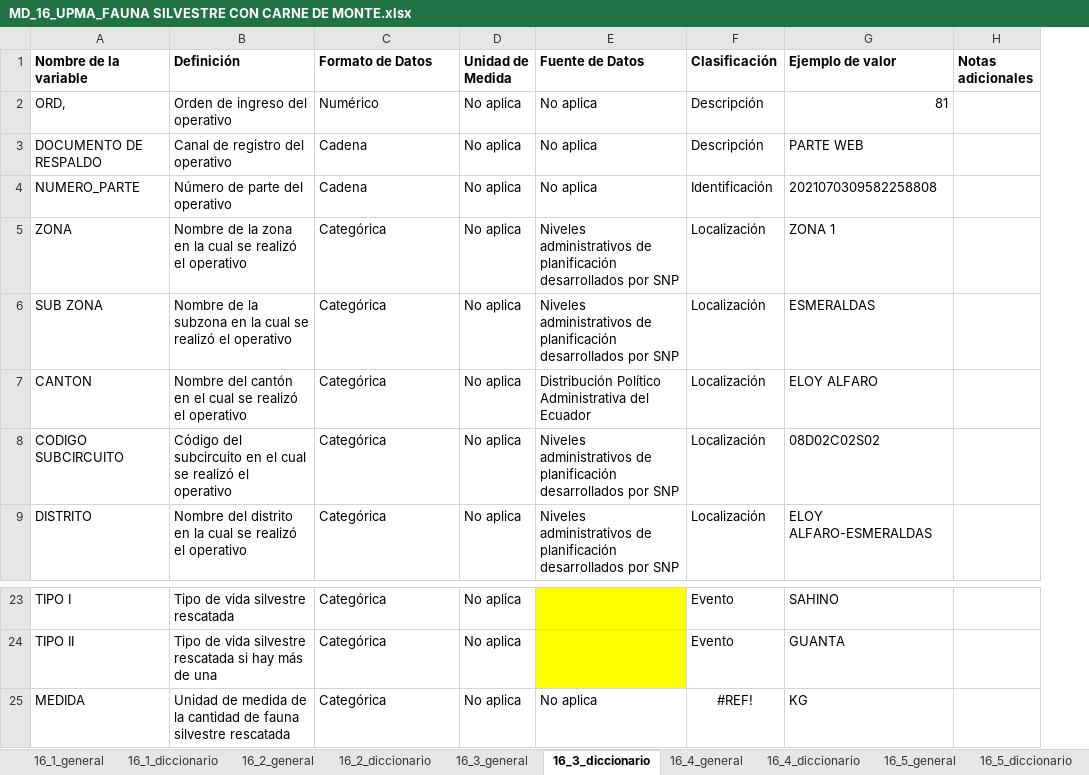
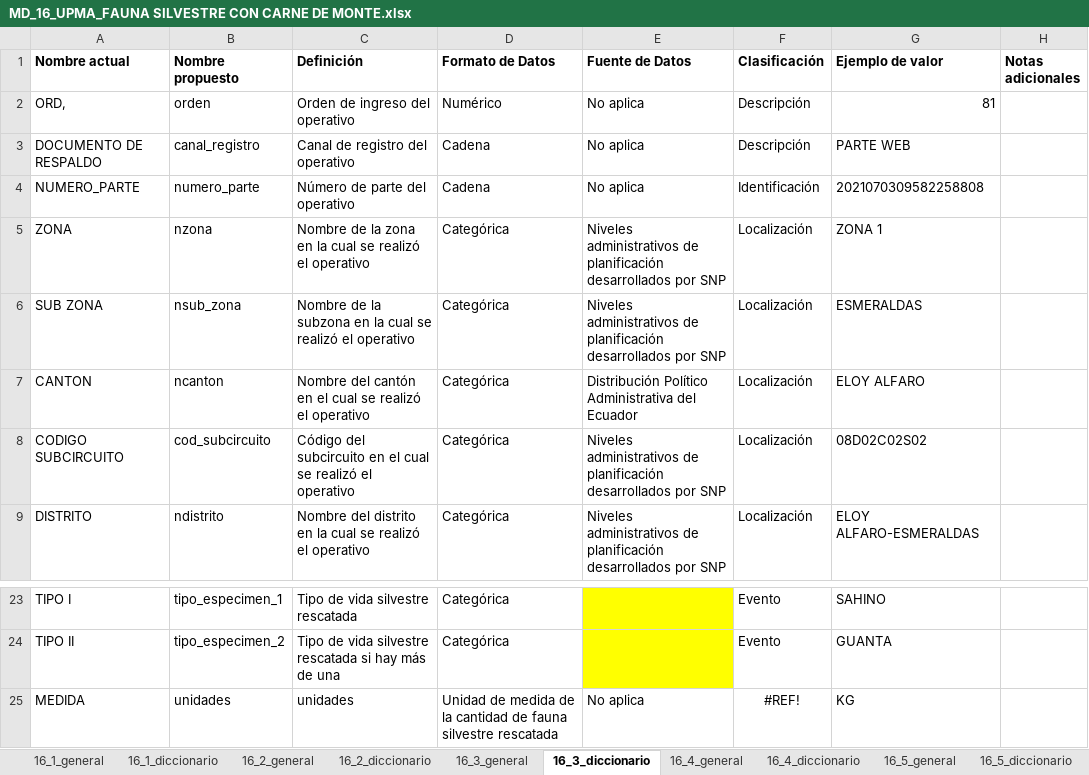
Before and after one commit to matjaviernunez/wcs, an Excel workbook: 05_Entregable 3/previo/Diccionarios/MD_16_UPMA_FAUNA SILVESTRE CON CARNE DE MONTE.xlsx, sheet 16_3_diccionario, drawn as a sheet; only a part is shown, gaps mark what is left out; values as stored, in another font and other column widths than the file's, no borders; removed rows and columns are numbered as before the commit, all else as after; the diff names each change by its address in the sheet, - before the commit and + after, or states it on an @@ line.

```diff
--- a/05_Entregable 3/previo/Diccionarios/MD_16_UPMA_FAUNA SILVESTRE CON CARNE DE MONTE.xlsx (sheet 16_3_diccionario)
+++ b/05_Entregable 3/previo/Diccionarios/MD_16_UPMA_FAUNA SILVESTRE CON CARNE DE MONTE.xlsx (sheet 16_3_diccionario)
+column B (Nombre propuesto), rows 2-9: orden | canal_registro | numero_parte | nzona | nsub_zona | ncanton | cod_subcircuito | ndistrito; rows 23-25: tipo_especimen_1 | tipo_especimen_2 | unidades
-column D (Unidad de Medida), rows 2-9: all No aplica; rows 23-25: all No aplica
-A1: Nombre de la variable
+A1: Nombre actual
-C25 (Definición): Unidad de medida de la cantidad de fauna silvestre rescatada
+C25 (Definición): unidades
-D25 (Formato de Datos): Categórica
+D25 (Formato de Datos): Unidad de medida de la cantidad de fauna silvestre rescatada
```
Also changed, not shown: sheet 16_1_diccionario, sheet 16_2_diccionario, sheet 16_5_diccionario, sheet 16_6_diccionario, sheet 16_4_diccionario, 02_Bases de Datos 2025/MAATE/BIODOVERSIDAD/CITES/Informe CITES 2024.xlsx, 05_Entregable 3/previo/Diccionarios/MD_02_Judicatura_CJ 0936 Causas Art 247 corte agosto 2024(1).xlsx, 21 other files.
